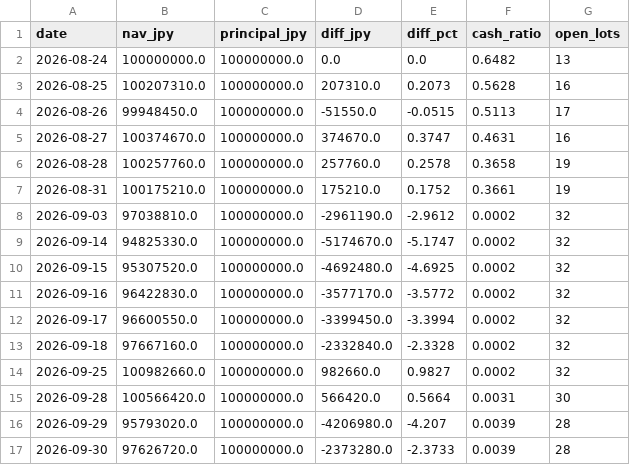
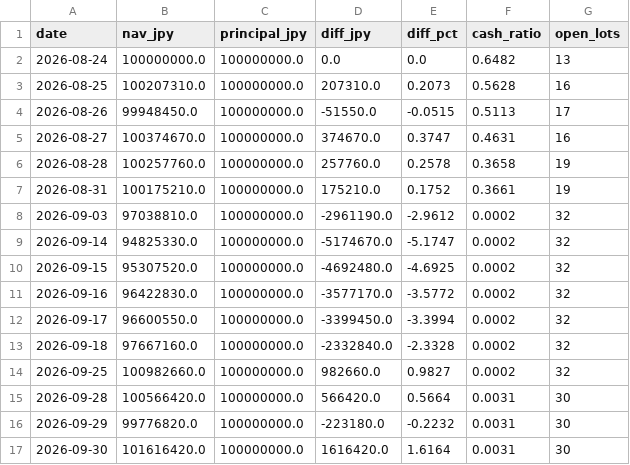
Before and after one commit to kimurap-collab/vs-sp500, a CSV file: ledger/rsi_jp/history.csv, drawn as a sheet.

```diff
--- a/ledger/rsi_jp/history.csv
+++ b/ledger/rsi_jp/history.csv
@@ -15,3 +15,3 @@ date,nav_jpy,principal_jpy,diff_jpy,diff_pct,cash_ratio,open_lots
 2026-09-28,100566420.0,100000000.0,566420.0,0.5664,0.0031,30
-2026-09-29,95793020.0,100000000.0,-4206980.0,-4.207,0.0039,28
-2026-09-30,97626720.0,100000000.0,-2373280.0,-2.3733,0.0039,28
+2026-09-29,99776820.0,100000000.0,-223180.0,-0.2232,0.0031,30
+2026-09-30,101616420.0,100000000.0,1616420.0,1.6164,0.0031,30
```
Also changed, not shown: ledger/rsi_jp/trades.csv, 8 other files.
